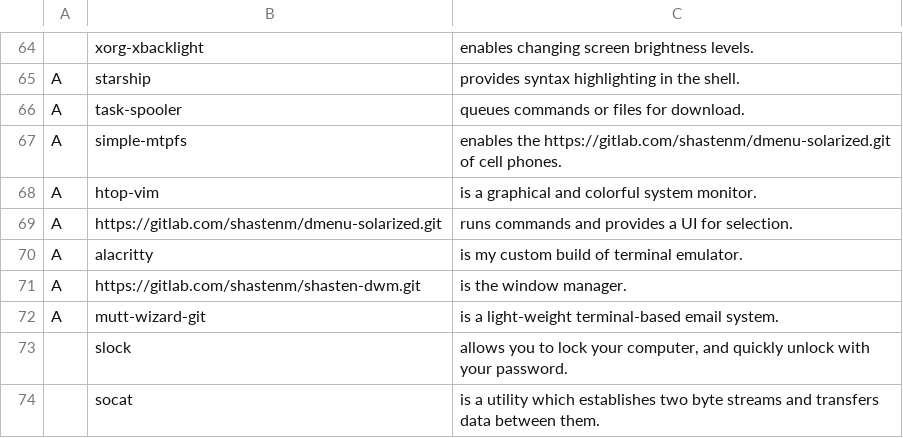
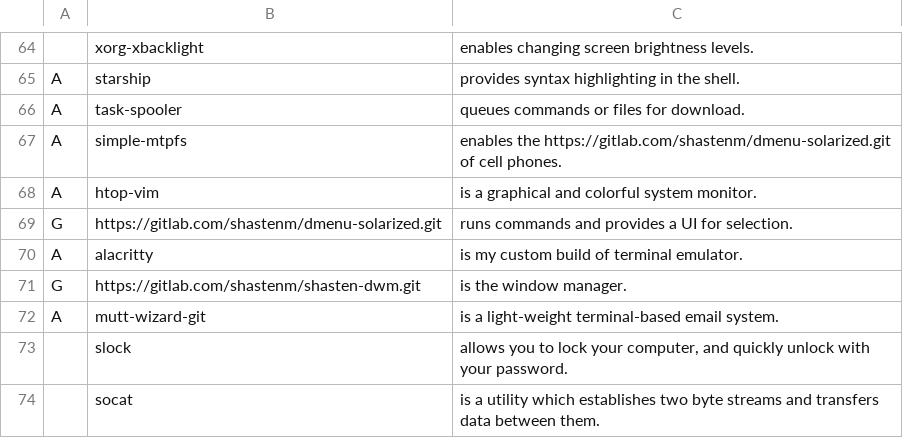
Before and after one commit to ethansmo2002/LARBS, a CSV file: static/progs.csv, drawn as a sheet; only a part is shown, gaps mark what is left out.

Commit message:
Update progs.csv

```diff
--- a/static/progs.csv
+++ b/static/progs.csv
@@ -68,5 +68,5 @@ A,simple-mtpfs,"enables the https://gitlab.com/shastenm/dmenu-solarized.git of c
 A,htop-vim,"is a graphical and colorful system monitor."
-A,https://gitlab.com/shastenm/dmenu-solarized.git,"runs commands and provides a UI for selection."
+G,https://gitlab.com/shastenm/dmenu-solarized.git,"runs commands and provides a UI for selection."
 A,alacritty,"is my custom build of  terminal emulator."
-A,https://gitlab.com/shastenm/shasten-dwm.git,"is the window manager."
+G,https://gitlab.com/shastenm/shasten-dwm.git,"is the window manager."
 A,mutt-wizard-git,"is a light-weight terminal-based email system."
```
